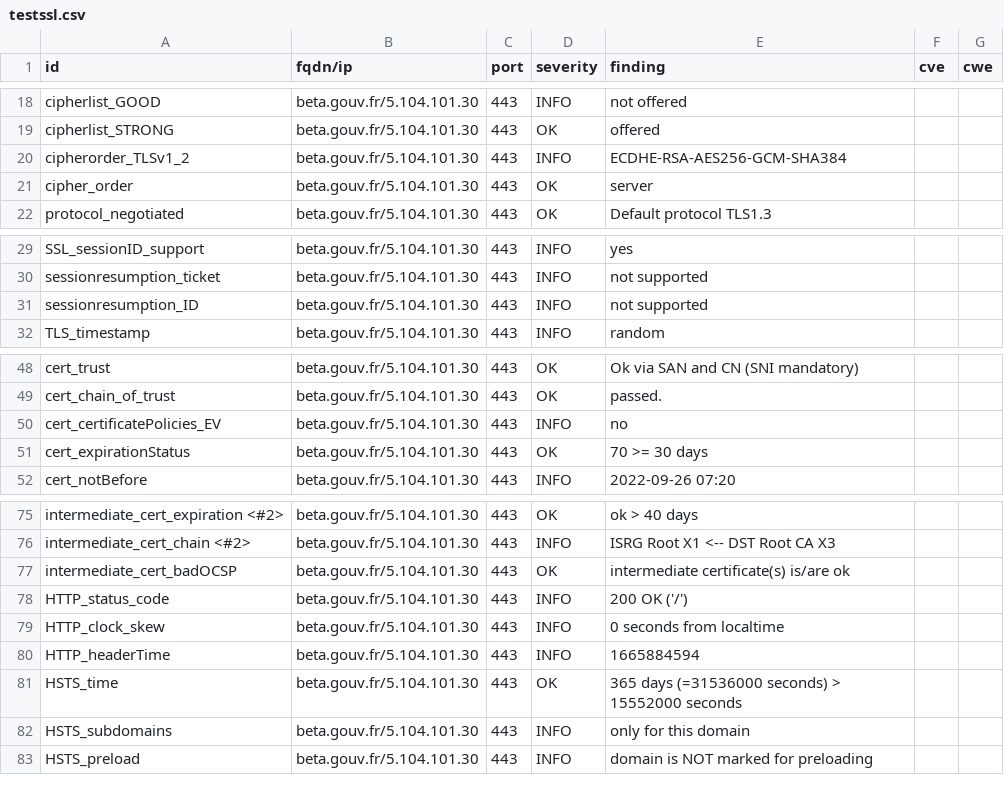
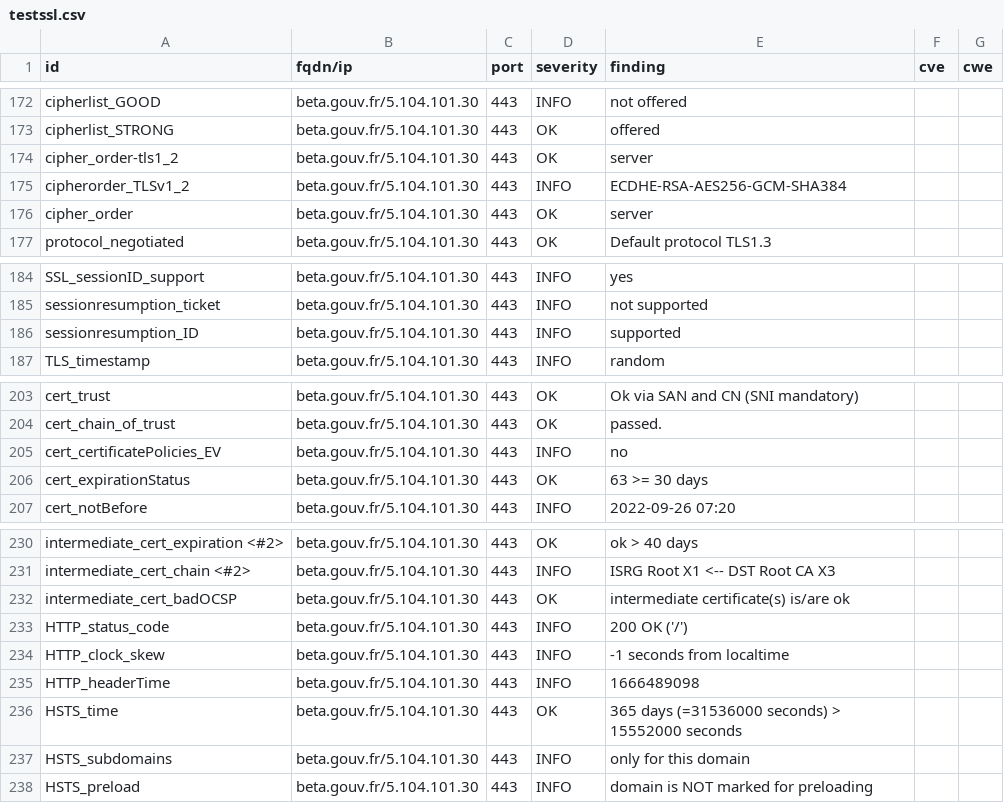
Before and after one commit to villesinternet/dashlord-collectivites, a CSV file: results/aHR0cHM6Ly9iZXRhLmdvdXYuZnI=/testssl.csv, drawn as a sheet; only a part is shown, gaps mark what is left out; the diff covers the shown part only.

Commit message:
update: https://beta.gouv.fr

```diff
--- a/results/aHR0cHM6Ly9iZXRhLmdvdXYuZnI=/testssl.csv
+++ b/results/aHR0cHM6Ly9iZXRhLmdvdXYuZnI=/testssl.csv
@@ -19,2 +173,3 @@
 "cipherlist_STRONG","beta.gouv.fr/5.104.101.30","443","OK","offered","",""
+"cipher_order-tls1_2","beta.gouv.fr/5.104.101.30","443","OK","server","",""
 "cipherorder_TLSv1_2","beta.gouv.fr/5.104.101.30","443","INFO","ECDHE-RSA-AES256-GCM-SHA384","",""
@@ -30,3 +185,3 @@
 "sessionresumption_ticket","beta.gouv.fr/5.104.101.30","443","INFO","not supported","",""
-"sessionresumption_ID","beta.gouv.fr/5.104.101.30","443","INFO","not supported","",""
+"sessionresumption_ID","beta.gouv.fr/5.104.101.30","443","INFO","supported","",""
 "TLS_timestamp","beta.gouv.fr/5.104.101.30","443","INFO","random","",""
@@ -50,3 +205,3 @@
 "cert_certificatePolicies_EV","beta.gouv.fr/5.104.101.30","443","INFO","no","",""
-"cert_expirationStatus","beta.gouv.fr/5.104.101.30","443","OK","70 >= 30 days","",""
+"cert_expirationStatus","beta.gouv.fr/5.104.101.30","443","OK","63 >= 30 days","",""
 "cert_notBefore","beta.gouv.fr/5.104.101.30","443","INFO","2022-09-26 07:20","",""
@@ -78,4 +233,4 @@
 "HTTP_status_code","beta.gouv.fr/5.104.101.30","443","INFO","200 OK ('/')","",""
-"HTTP_clock_skew","beta.gouv.fr/5.104.101.30","443","INFO","0 seconds from localtime","",""
-"HTTP_headerTime","beta.gouv.fr/5.104.101.30","443","INFO","1665884594","",""
+"HTTP_clock_skew","beta.gouv.fr/5.104.101.30","443","INFO","-1 seconds from localtime","",""
+"HTTP_headerTime","beta.gouv.fr/5.104.101.30","443","INFO","1666489098","",""
 "HSTS_time","beta.gouv.fr/5.104.101.30","443","OK","365 days (=31536000 seconds) > 15552000 seconds","",""
```
Also changed, not shown: 4 added rows, 3 removed rows and 150 moved rows elsewhere in this file, 13 other files.
